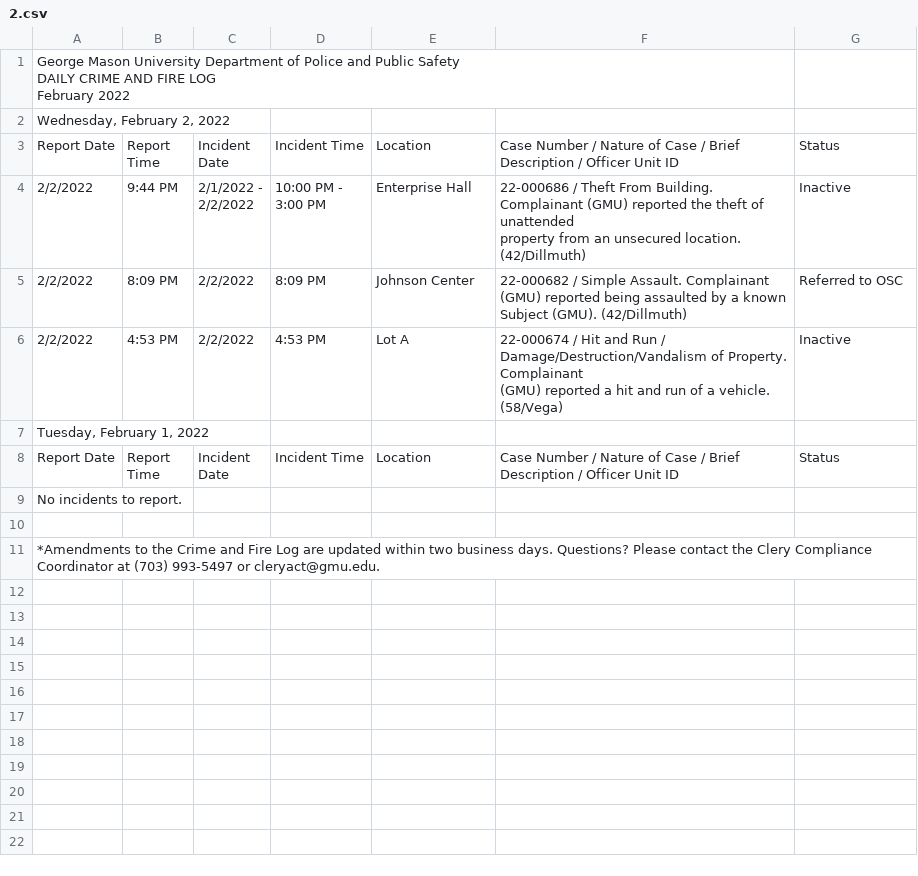
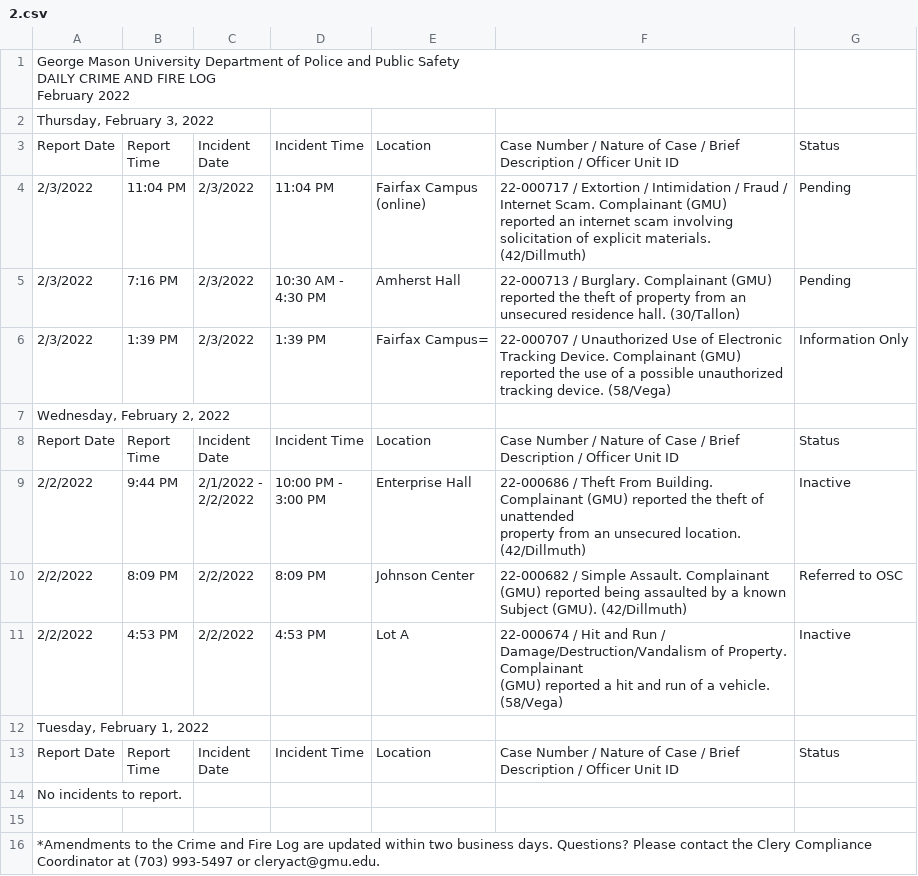
Before and after one commit to CNS-Data-Bureau/university_police_logs, a CSV file: data/handmade/gmu/csvs2/2.csv, drawn as a sheet; ↵ is a line break in a cell; the diff names each change by its address in the sheet, - before the commit and + after, or states it on an @@ line.

```diff
--- a/data/handmade/gmu/csvs2/2.csv
+++ b/data/handmade/gmu/csvs2/2.csv
+row 2: Thursday, February 3, 2022
+row 3: Report Date | Report ↵ Time | Incident ↵ Date | Incident Time | Location | Case Number / Nature of Case / Brief Description / Officer Unit ID | Status
+row 4: 2/3/2022 | 11:04 PM | 2/3/2022 | 11:04 PM | Fairfax Campus ↵ (online) | 22-000717 / Extortion / Intimidation / Fraud / Internet Scam. Complainant (GMU) ↵ reported an internet scam involving solicitation of explicit materials. (42/Dillmuth) | Pending
+row 5: 2/3/2022 | 7:16 PM | 2/3/2022 | 10:30 AM - ↵ 4:30 PM | Amherst Hall | 22-000713 / Burglary. Complainant (GMU) reported the theft of property from an ↵ unsecured residence hall. (30/Tallon) | Pending
+row 6: 2/3/2022 | 1:39 PM | 2/3/2022 | 1:39 PM | Fairfax Campus= | 22-000707 / Unauthorized Use of Electronic Tracking Device. Complainant (GMU) ↵ reported the use of a possible unauthorized tracking device. (58/Vega) | Information Only
```
Also changed, not shown: 1 other file.
